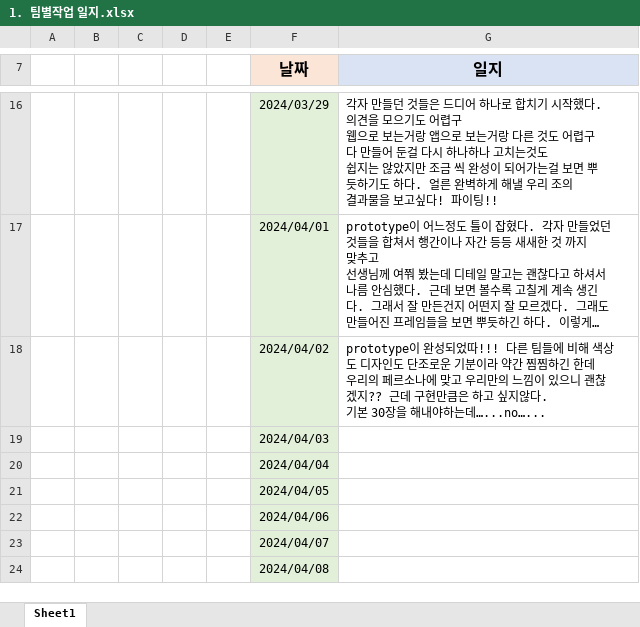
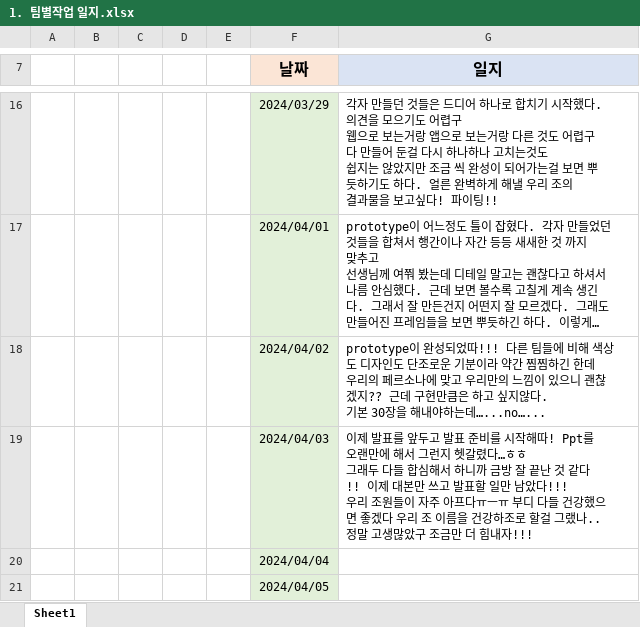
Before and after one commit to ayjvv/Group, an Excel workbook: 일지/1. 팀별작업 일지.xlsx, sheet Sheet1, drawn as a sheet; only a part is shown, gaps mark what is left out; the shorter side is filled out with more unchanged rows; long unchanged cells end in …; values as stored, in another font and other column widths than the file's, no borders; ↵ is a line break in a cell; the diff names each change by its address in the sheet, - before the commit and + after, or states it on an @@ line.

```diff
--- a/일지/1. 팀별작업 일지.xlsx (sheet Sheet1)
+++ b/일지/1. 팀별작업 일지.xlsx (sheet Sheet1)
-G19 (일지): (empty)
+G19 (일지): 이제 발표를 앞두고 발표 준비를 시작해따! Ppt를 오랜만에 해서 그런지 헷갈렸다…ㅎㅎ ↵ 그래두 다들 합심해서 하니까 금방 잘 끝난 것 같다!! 이제 대본만 쓰고 발표할 일만 남았다!!! ↵ 우리 조원들이 자주 아프다ㅠㅡㅠ 부디 다들 건강했으면 좋겠다 우리 조 이름을 건강하조로 할걸 그랬나.. ↵ 정말 고생많았구 조금만 더 힘내자!!!
```
Also changed, not shown: 2 other files.
